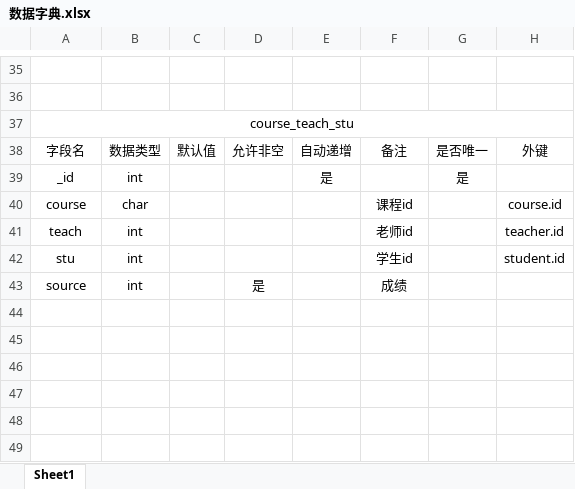
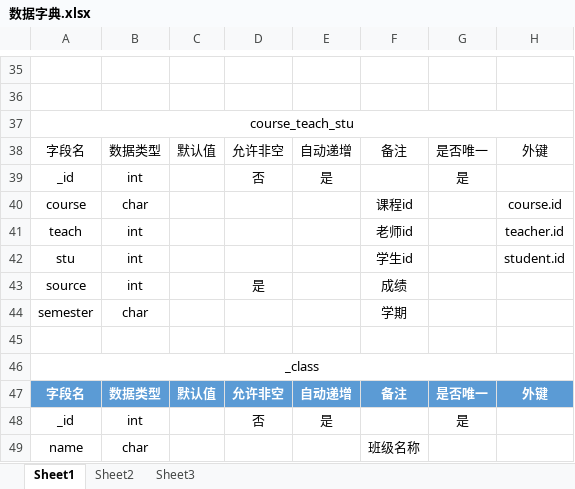
Before and after one commit to dalaomai/stuInfoManag, an Excel workbook: Documents/数据字典.xlsx, sheet Sheet1, drawn as a sheet; only a part is shown, gaps mark what is left out; values as stored, in another font and other column widths than the file's, no borders; table styles not drawn; the diff covers the shown part only; the diff names each change by its address in the sheet, - before the commit and + after, or states it on an @@ line.

```diff
--- a/Documents/数据字典.xlsx (sheet Sheet1)
+++ b/Documents/数据字典.xlsx (sheet Sheet1)
+sheet tab: Sheet2
+sheet tab: Sheet3
-D39: (empty)
+D39: 否
+row 44: semester | char |  |  |  | 学期
+row 45: (empty)
+row 46: _class
+row 47: 字段名 | 数据类型 | 默认值 | 允许非空 | 自动递增 | 备注 | 是否唯一 | 外键
+row 48: _id | int |  | 否 | 是 |  | 是
+row 49: name | char |  |  |  | 班级名称
```
Also changed, not shown: 1 added row, 1 removed row and 18 edited cells elsewhere in this sheet, 12 other files.
